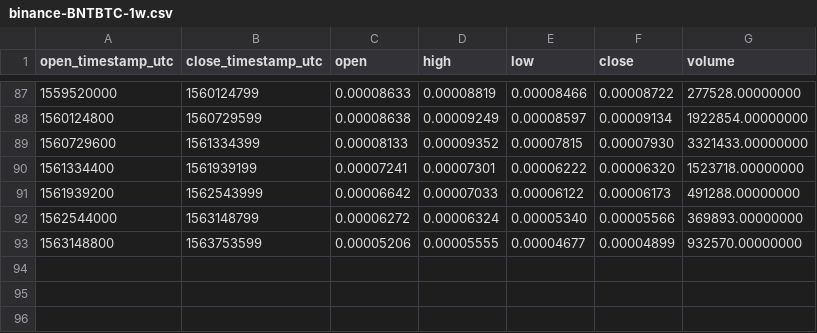
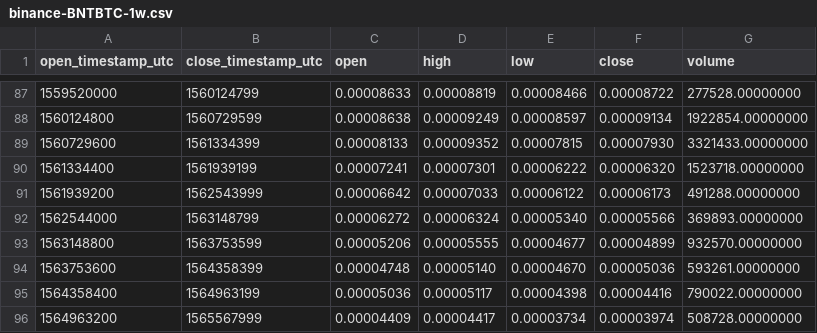
Before and after one commit to cryptobigbro/binance-BNTBTC, a CSV file: binance-BNTBTC-1w.csv, drawn as a sheet; only a part is shown, gaps mark what is left out.

```diff
--- a/binance-BNTBTC-1w.csv
+++ b/binance-BNTBTC-1w.csv
@@ -93 +93,4 @@ open_timestamp_utc,close_timestamp_utc,open,high,low,close,volume
 1563148800,1563753599,0.00005206,0.00005555,0.00004677,0.00004899,932570.00000000
+1563753600,1564358399,0.00004748,0.00005140,0.00004670,0.00005036,593261.00000000
+1564358400,1564963199,0.00005036,0.00005117,0.00004398,0.00004416,790022.00000000
+1564963200,1565567999,0.00004409,0.00004417,0.00003734,0.00003974,508728.00000000
```
Also changed, not shown: binance-BNTBTC-1M.csv, binance-BNTBTC-1d.csv, 1 other file.
